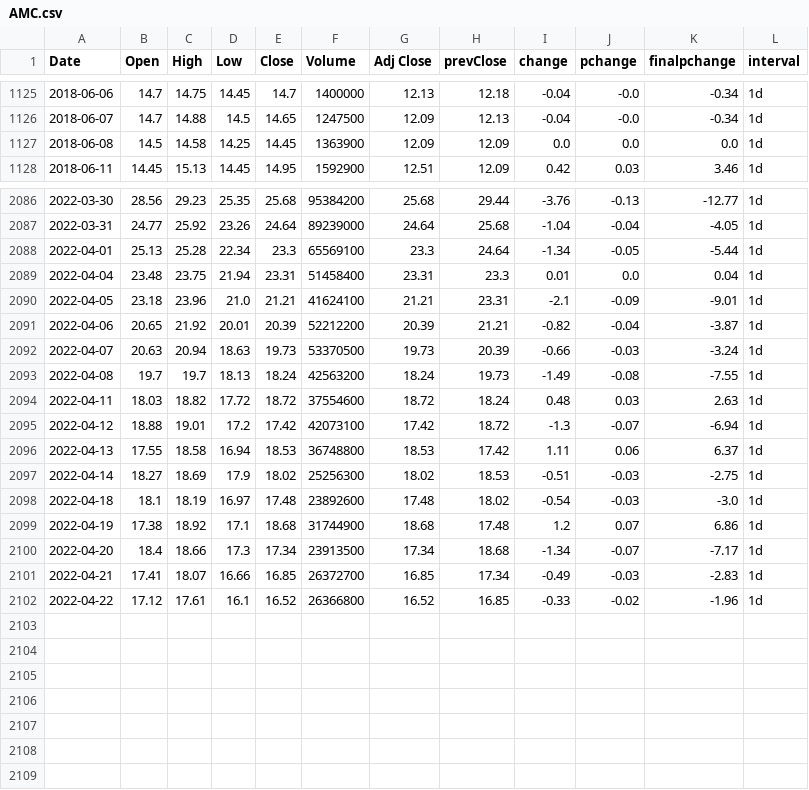
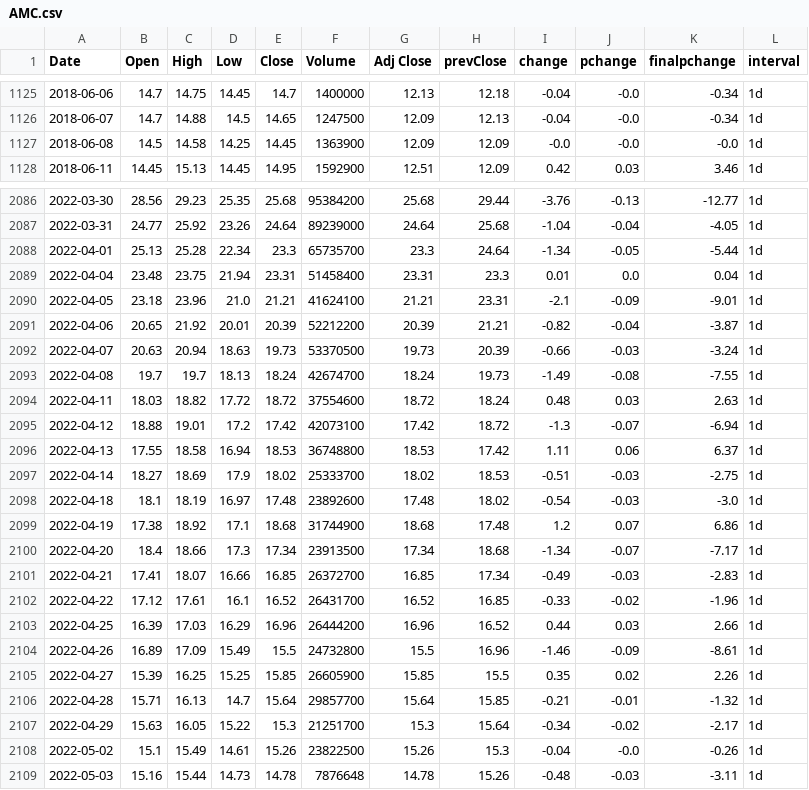
Before and after one commit to darkanorep/FOMO, a CSV file: website/data/AMC.csv, drawn as a sheet; only a part is shown, gaps mark what is left out; the diff covers the shown part only.

```diff
--- a/website/data/AMC.csv
+++ b/website/data/AMC.csv
@@ -1126,3 +1126,3 @@ Date,Open,High,Low,Close,Volume,Adj Close,prevClose,change,pchange,finalpchange,
 2018-06-07,14.7,14.88,14.5,14.65,1247500,12.09,12.13,-0.04,-0.0,-0.34,1d
-2018-06-08,14.5,14.58,14.25,14.45,1363900,12.09,12.09,0.0,0.0,0.0,1d
+2018-06-08,14.5,14.58,14.25,14.45,1363900,12.09,12.09,-0.0,-0.0,-0.0,1d
 2018-06-11,14.45,15.13,14.45,14.95,1592900,12.51,12.09,0.42,0.03,3.46,1d
@@ -2087,3 +2087,3 @@ Date,Open,High,Low,Close,Volume,Adj Close,prevClose,change,pchange,finalpchange,
 2022-03-31,24.77,25.92,23.26,24.64,89239000,24.64,25.68,-1.04,-0.04,-4.05,1d
-2022-04-01,25.13,25.28,22.34,23.3,65569100,23.3,24.64,-1.34,-0.05,-5.44,1d
+2022-04-01,25.13,25.28,22.34,23.3,65735700,23.3,24.64,-1.34,-0.05,-5.44,1d
 2022-04-04,23.48,23.75,21.94,23.31,51458400,23.31,23.3,0.01,0.0,0.04,1d
@@ -2092,3 +2092,3 @@ Date,Open,High,Low,Close,Volume,Adj Close,prevClose,change,pchange,finalpchange,
 2022-04-07,20.63,20.94,18.63,19.73,53370500,19.73,20.39,-0.66,-0.03,-3.24,1d
-2022-04-08,19.7,19.7,18.13,18.24,42563200,18.24,19.73,-1.49,-0.08,-7.55,1d
+2022-04-08,19.7,19.7,18.13,18.24,42674700,18.24,19.73,-1.49,-0.08,-7.55,1d
 2022-04-11,18.03,18.82,17.72,18.72,37554600,18.72,18.24,0.48,0.03,2.63,1d
@@ -2096,3 +2096,3 @@ Date,Open,High,Low,Close,Volume,Adj Close,prevClose,change,pchange,finalpchange,
 2022-04-13,17.55,18.58,16.94,18.53,36748800,18.53,17.42,1.11,0.06,6.37,1d
-2022-04-14,18.27,18.69,17.9,18.02,25256300,18.02,18.53,-0.51,-0.03,-2.75,1d
+2022-04-14,18.27,18.69,17.9,18.02,25333700,18.02,18.53,-0.51,-0.03,-2.75,1d
 2022-04-18,18.1,18.19,16.97,17.48,23892600,17.48,18.02,-0.54,-0.03,-3.0,1d
@@ -2101,2 +2101,9 @@ Date,Open,High,Low,Close,Volume,Adj Close,prevClose,change,pchange,finalpchange,
 2022-04-21,17.41,18.07,16.66,16.85,26372700,16.85,17.34,-0.49,-0.03,-2.83,1d
-2022-04-22,17.12,17.61,16.1,16.52,26366800,16.52,16.85,-0.33,-0.02,-1.96,1d
+2022-04-22,17.12,17.61,16.1,16.52,26431700,16.52,16.85,-0.33,-0.02,-1.96,1d
+2022-04-25,16.39,17.03,16.29,16.96,26444200,16.96,16.52,0.44,0.03,2.66,1d
+2022-04-26,16.89,17.09,15.49,15.5,24732800,15.5,16.96,-1.46,-0.09,-8.61,1d
+2022-04-27,15.39,16.25,15.25,15.85,26605900,15.85,15.5,0.35,0.02,2.26,1d
+2022-04-28,15.71,16.13,14.7,15.64,29857700,15.64,15.85,-0.21,-0.01,-1.32,1d
+2022-04-29,15.63,16.05,15.22,15.3,21251700,15.3,15.64,-0.34,-0.02,-2.17,1d
+2022-05-02,15.1,15.49,14.61,15.26,23822500,15.26,15.3,-0.04,-0.0,-0.26,1d
+2022-05-03,15.16,15.44,14.73,14.78,7876648,14.78,15.26,-0.48,-0.03,-3.11,1d
```
Also changed, not shown: 3 edited cells elsewhere in this file, 23 other files.
